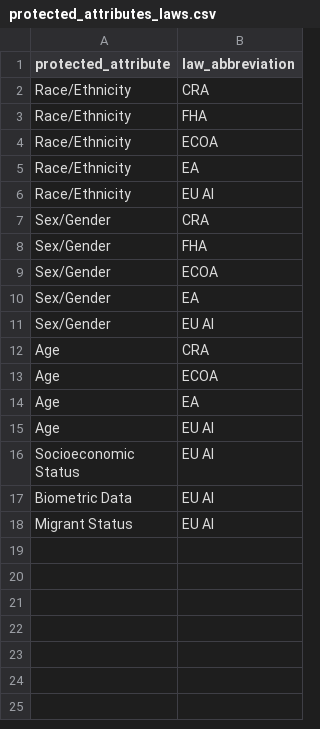
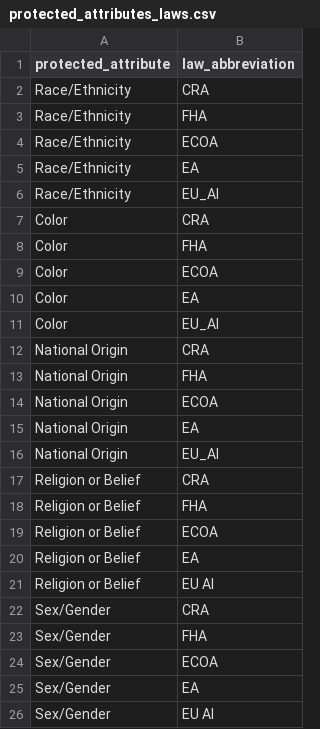
Before and after one commit to AlexanderBezrukov/Talk-with-Your-Bias, a CSV file: knowledge_db_files/protected_attributes_laws.csv, drawn as a sheet; only a part is shown; the shorter side is filled out with more unchanged rows; the diff covers the shown part only.

```diff
--- a/knowledge_db_files/protected_attributes_laws.csv
+++ b/knowledge_db_files/protected_attributes_laws.csv
@@ -5,3 +5,18 @@ Race/Ethnicity,ECOA
 Race/Ethnicity,EA
-Race/Ethnicity,EU AI
+Race/Ethnicity,EU_AI
+Color,CRA
+Color,FHA
+Color,ECOA
+Color,EA
+Color,EU_AI
+National Origin,CRA
+National Origin,FHA
+National Origin,ECOA
+National Origin,EA
+National Origin,EU_AI
+Religion or Belief,CRA
+Religion or Belief,FHA
+Religion or Belief,ECOA
+Religion or Belief,EA
+Religion or Belief,EU AI
 Sex/Gender,CRA
```
Also changed, not shown: 14 added rows elsewhere in this file, knowledge_db_files/datasets.csv, knowledge_db_files/protected_attributes.csv, 16 other files.
